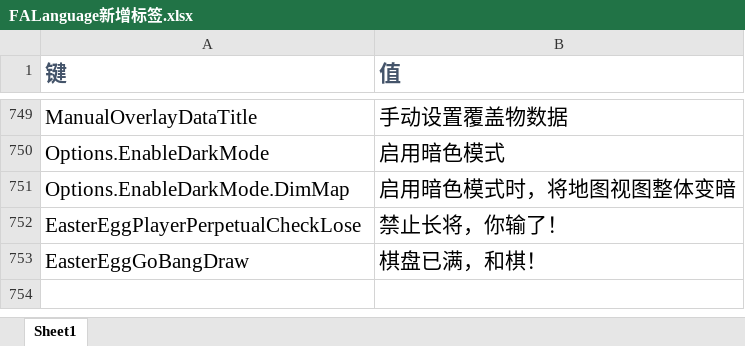
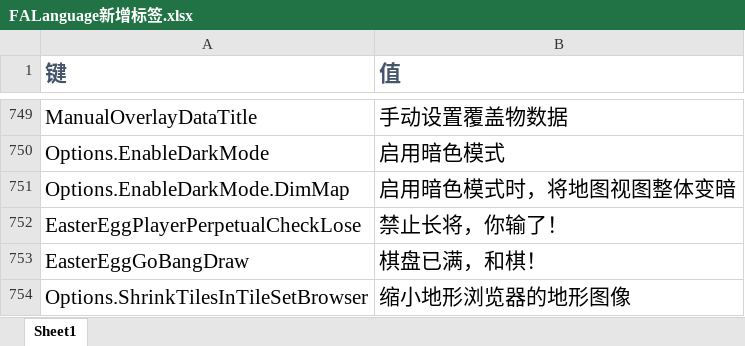
Before and after one commit to handama/FA2sp, an Excel workbook: Supplementary/文档/FALanguage新增标签.xlsx, sheet Sheet1, drawn as a sheet; only a part is shown, gaps mark what is left out; values as stored, in another font and other column widths than the file's, no borders; the diff names each change by its address in the sheet, - before the commit and + after, or states it on an @@ line.

Commit message:
update shrink tile set browser view image func

```diff
--- a/Supplementary/文档/FALanguage新增标签.xlsx (sheet Sheet1)
+++ b/Supplementary/文档/FALanguage新增标签.xlsx (sheet Sheet1)
+row 754: Options.ShrinkTilesInTileSetBrowser | 缩小地形浏览器的地形图像
```
Also changed, not shown: 6 other files.
